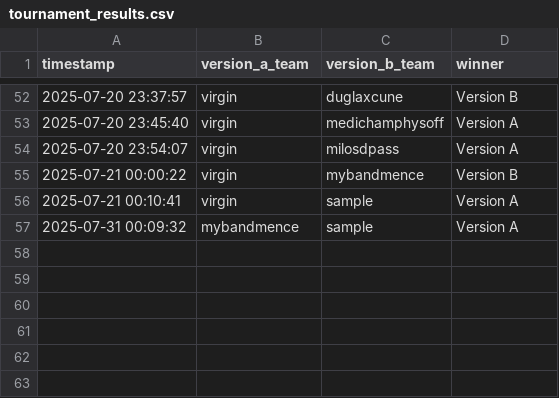
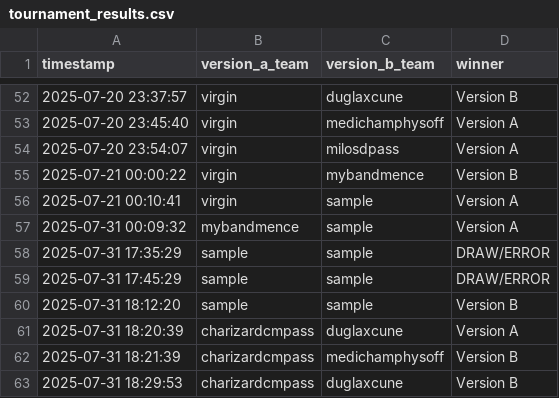
Before and after one commit to dabiv0/foul-test, a CSV file: tournament_results.csv, drawn as a sheet; only a part is shown, gaps mark what is left out; the diff names each change by its address in the sheet, - before the commit and + after, or states it on an @@ line.

```diff
--- a/tournament_results.csv
+++ b/tournament_results.csv
+row 58: 2025-07-31 17:35:29 | sample | sample | DRAW/ERROR
+row 59: 2025-07-31 17:45:29 | sample | sample | DRAW/ERROR
+row 60: 2025-07-31 18:12:20 | sample | sample | Version B
+row 61: 2025-07-31 18:20:39 | charizardcmpass | duglaxcune | Version A
+row 62: 2025-07-31 18:21:39 | charizardcmpass | medichamphysoff | Version B
+row 63: 2025-07-31 18:29:53 | charizardcmpass | duglaxcune | Version B
```
Also changed, not shown: 5 other files.
